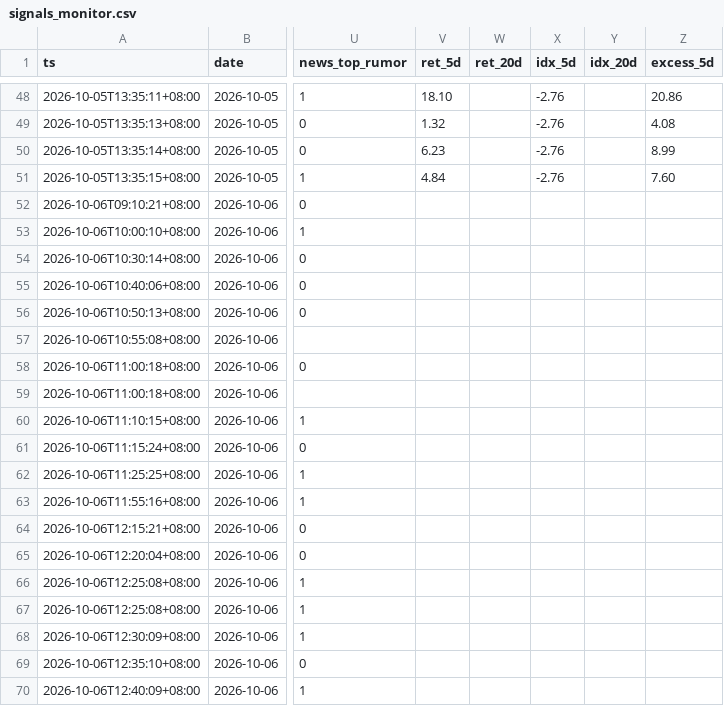
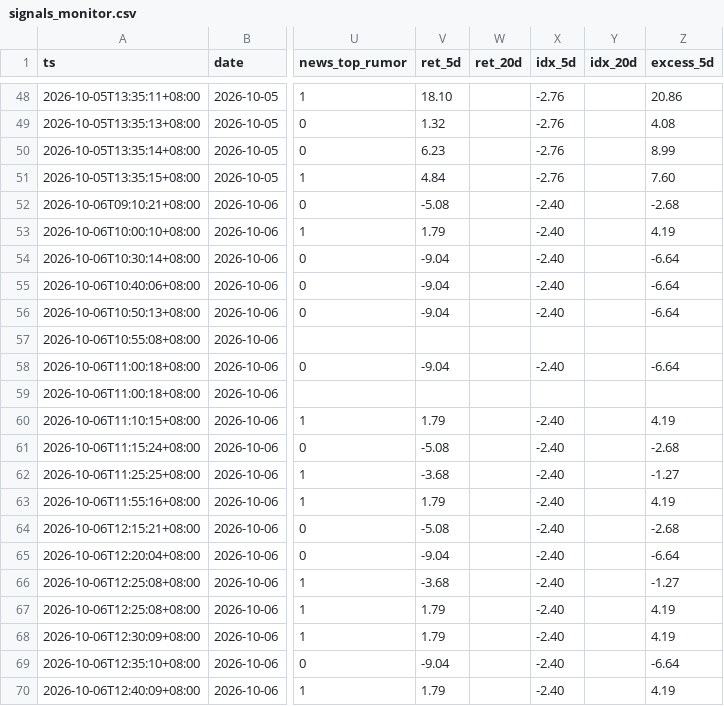
Before and after one commit to ANSONWANG666666/taiwan-stock-monitor, a CSV file: signals_monitor.csv, drawn as a sheet; only a part is shown, gaps mark what is left out; the diff covers the shown part only; the diff names each change by its address in the sheet, - before the commit and + after, or states it on an @@ line.

```diff
--- a/signals_monitor.csv
+++ b/signals_monitor.csv
-V52 (ret_5d): (empty)
+V52 (ret_5d): -5.08
-X52:X56 (idx_5d): (empty)
+X52:X56 (idx_5d): -2.40
-Z52 (excess_5d): (empty)
+Z52 (excess_5d): -2.68
-V53 (ret_5d): (empty)
+V53 (ret_5d): 1.79
-Z53 (excess_5d): (empty)
+Z53 (excess_5d): 4.19
-V54:V56 (ret_5d): (empty)
+V54:V56 (ret_5d): -9.04
-Z54:Z56 (excess_5d): (empty)
+Z54:Z56 (excess_5d): -6.64
-V58 (ret_5d): (empty)
+V58 (ret_5d): -9.04
-X58 (idx_5d): (empty)
+X58 (idx_5d): -2.40
-Z58 (excess_5d): (empty)
+Z58 (excess_5d): -6.64
-V60 (ret_5d): (empty)
+V60 (ret_5d): 1.79
-X60:X70 (idx_5d): (empty)
+X60:X70 (idx_5d): -2.40
-Z60 (excess_5d): (empty)
+Z60 (excess_5d): 4.19
-V61 (ret_5d): (empty)
+V61 (ret_5d): -5.08
-Z61 (excess_5d): (empty)
+Z61 (excess_5d): -2.68
-V62 (ret_5d): (empty)
+V62 (ret_5d): -3.68
-Z62 (excess_5d): (empty)
+Z62 (excess_5d): -1.27
-V63 (ret_5d): (empty)
+V63 (ret_5d): 1.79
-Z63 (excess_5d): (empty)
+Z63 (excess_5d): 4.19
-V64 (ret_5d): (empty)
+V64 (ret_5d): -5.08
-Z64 (excess_5d): (empty)
+Z64 (excess_5d): -2.68
-V65 (ret_5d): (empty)
+V65 (ret_5d): -9.04
-Z65 (excess_5d): (empty)
+Z65 (excess_5d): -6.64
-V66 (ret_5d): (empty)
+V66 (ret_5d): -3.68
-Z66 (excess_5d): (empty)
+Z66 (excess_5d): -1.27
-V67:V68 (ret_5d): (empty)
+V67:V68 (ret_5d): 1.79
-Z67:Z68 (excess_5d): (empty)
+Z67:Z68 (excess_5d): 4.19
-V69 (ret_5d): (empty)
+V69 (ret_5d): -9.04
-Z69 (excess_5d): (empty)
+Z69 (excess_5d): -6.64
-V70 (ret_5d): (empty)
+V70 (ret_5d): 1.79
-Z70 (excess_5d): (empty)
+Z70 (excess_5d): 4.19
```
Also changed, not shown: 45 edited cells elsewhere in this file, signals_pattern_chuaner.csv, signals_pattern_hfw.csv, 3 other files.
